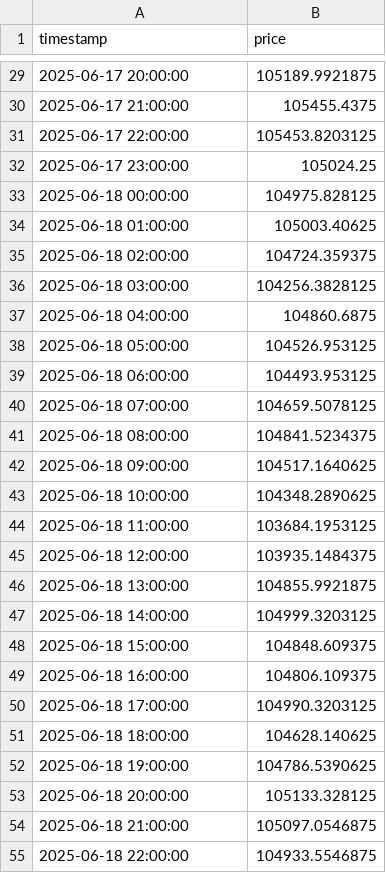
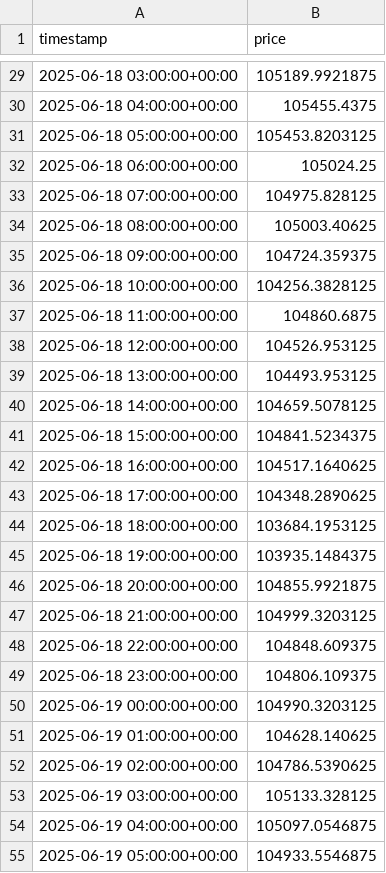
Before and after one commit to Cyberpunk379/btc_ml_dashboard, a CSV file: data/btc_hourly_yf.csv, drawn as a sheet; only a part is shown, gaps mark what is left out; the diff covers the shown part only.

```diff
--- a/data/btc_hourly_yf.csv
+++ b/data/btc_hourly_yf.csv
@@ -29,27 +29,27 @@ timestamp,price
-2025-06-17 20:00:00,105189.9921875
-2025-06-17 21:00:00,105455.4375
-2025-06-17 22:00:00,105453.8203125
-2025-06-17 23:00:00,105024.25
-2025-06-18 00:00:00,104975.828125
-2025-06-18 01:00:00,105003.40625
-2025-06-18 02:00:00,104724.359375
-2025-06-18 03:00:00,104256.3828125
-2025-06-18 04:00:00,104860.6875
-2025-06-18 05:00:00,104526.953125
-2025-06-18 06:00:00,104493.953125
-2025-06-18 07:00:00,104659.5078125
-2025-06-18 08:00:00,104841.5234375
-2025-06-18 09:00:00,104517.1640625
-2025-06-18 10:00:00,104348.2890625
-2025-06-18 11:00:00,103684.1953125
-2025-06-18 12:00:00,103935.1484375
-2025-06-18 13:00:00,104855.9921875
-2025-06-18 14:00:00,104999.3203125
-2025-06-18 15:00:00,104848.609375
-2025-06-18 16:00:00,104806.109375
-2025-06-18 17:00:00,104990.3203125
-2025-06-18 18:00:00,104628.140625
-2025-06-18 19:00:00,104786.5390625
-2025-06-18 20:00:00,105133.328125
-2025-06-18 21:00:00,105097.0546875
-2025-06-18 22:00:00,104933.5546875
+2025-06-18 03:00:00+00:00,105189.9921875
+2025-06-18 04:00:00+00:00,105455.4375
+2025-06-18 05:00:00+00:00,105453.8203125
+2025-06-18 06:00:00+00:00,105024.25
+2025-06-18 07:00:00+00:00,104975.828125
+2025-06-18 08:00:00+00:00,105003.40625
+2025-06-18 09:00:00+00:00,104724.359375
+2025-06-18 10:00:00+00:00,104256.3828125
+2025-06-18 11:00:00+00:00,104860.6875
+2025-06-18 12:00:00+00:00,104526.953125
+2025-06-18 13:00:00+00:00,104493.953125
+2025-06-18 14:00:00+00:00,104659.5078125
+2025-06-18 15:00:00+00:00,104841.5234375
+2025-06-18 16:00:00+00:00,104517.1640625
+2025-06-18 17:00:00+00:00,104348.2890625
+2025-06-18 18:00:00+00:00,103684.1953125
+2025-06-18 19:00:00+00:00,103935.1484375
+2025-06-18 20:00:00+00:00,104855.9921875
+2025-06-18 21:00:00+00:00,104999.3203125
+2025-06-18 22:00:00+00:00,104848.609375
+2025-06-18 23:00:00+00:00,104806.109375
+2025-06-19 00:00:00+00:00,104990.3203125
+2025-06-19 01:00:00+00:00,104628.140625
+2025-06-19 02:00:00+00:00,104786.5390625
+2025-06-19 03:00:00+00:00,105133.328125
+2025-06-19 04:00:00+00:00,105097.0546875
+2025-06-19 05:00:00+00:00,104933.5546875
```
Also changed, not shown: 125 edited cells elsewhere in this file.
